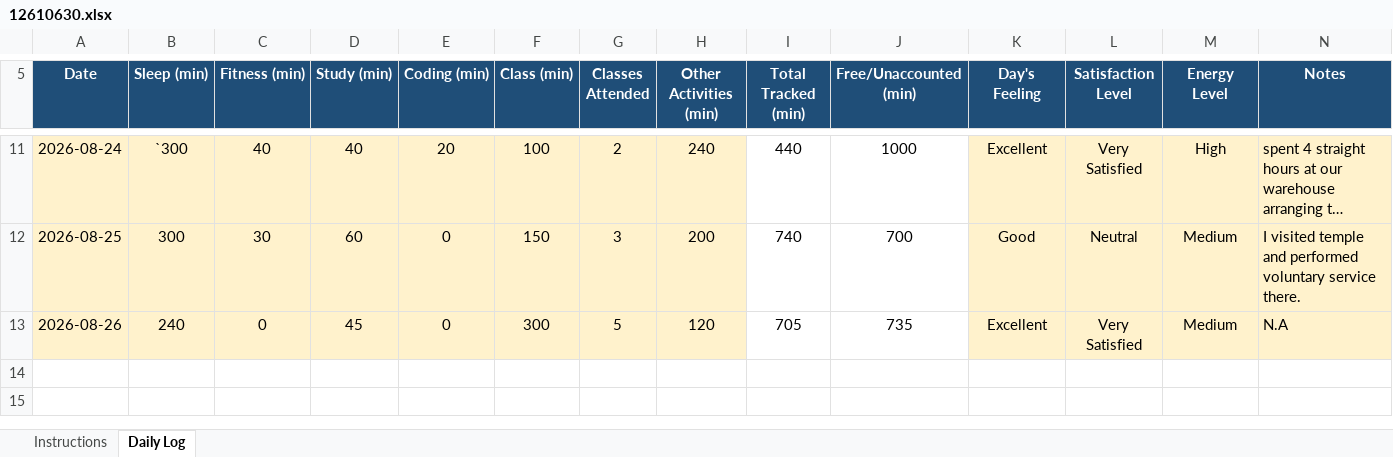
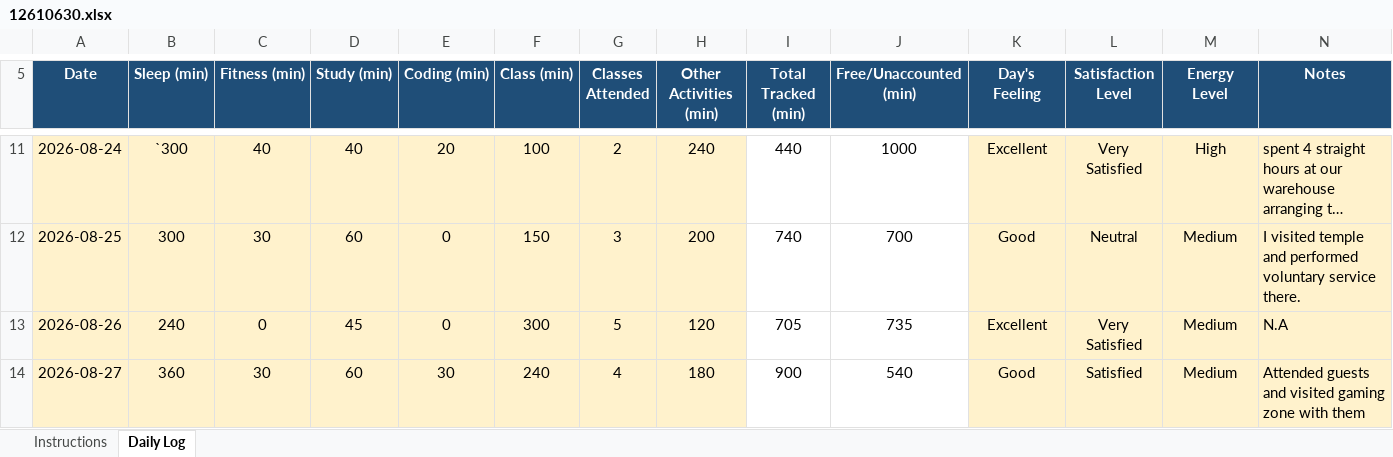
Before and after one commit to mohit341/CAP776, an Excel workbook: 12610630.xlsx, sheet Daily Log, drawn as a sheet; only a part is shown, gaps mark what is left out; long unchanged cells end in …; values as stored, in another font and other column widths than the file's, no borders; conditional formats not drawn; the diff names each change by its address in the sheet, - before the commit and + after, or states it on an @@ line.

Commit message:
done

```diff
--- a/12610630.xlsx (sheet Daily Log)
+++ b/12610630.xlsx (sheet Daily Log)
+row 14: 2026-08-27 | 360 | 30 | 60 | 30 | 240 | 4 | 180 | 900 | 540 | Good | Satisfied | Medium | Attended guests and visited gaming zone with them
```
